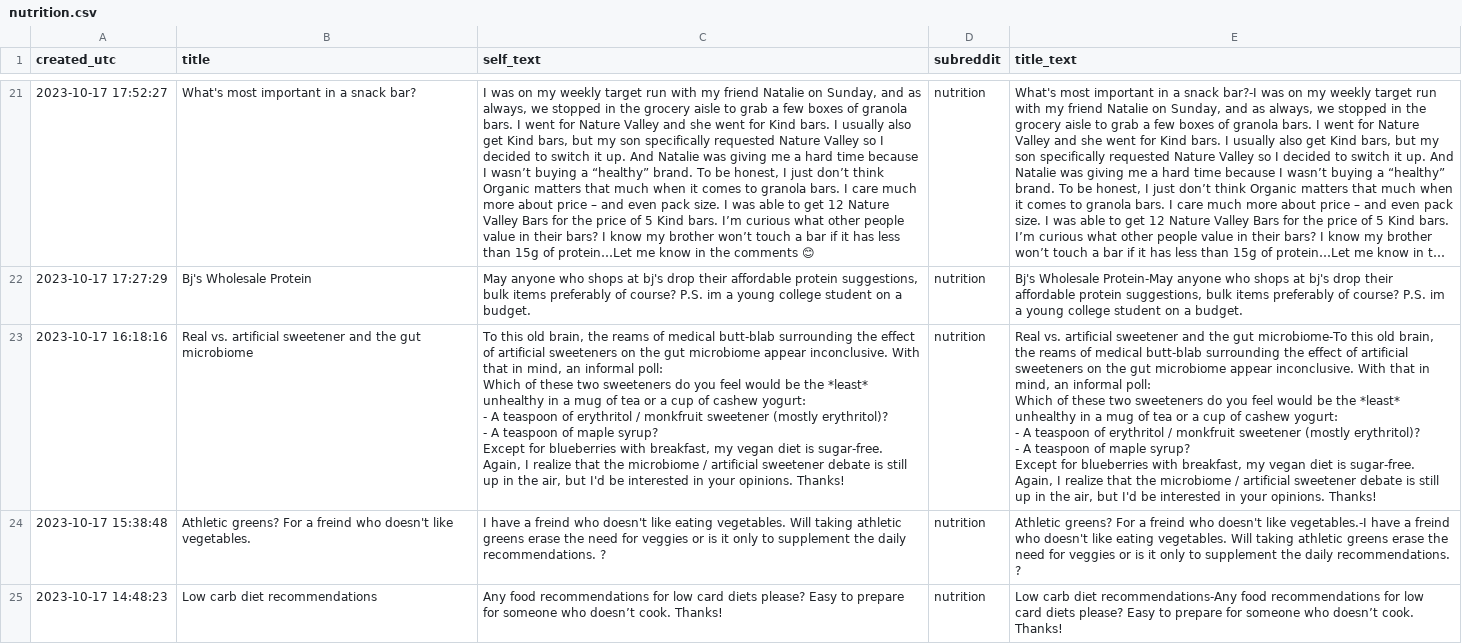
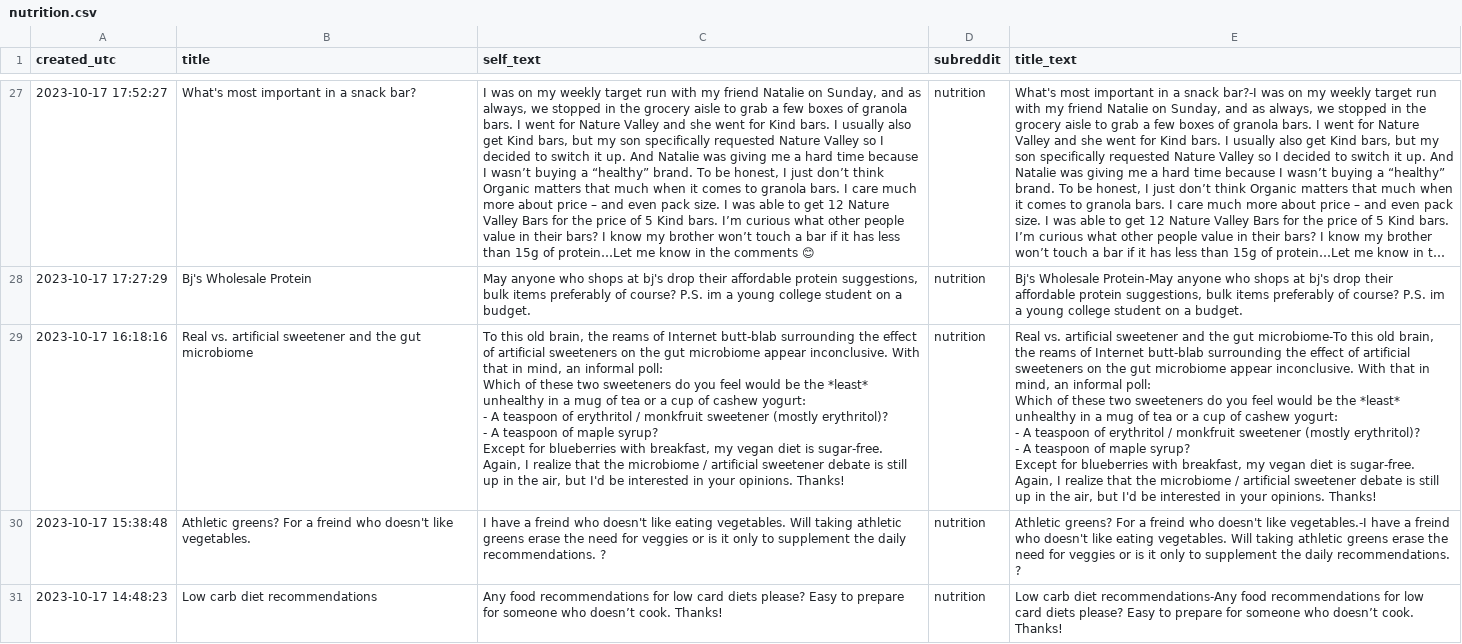
Before and after one commit to sophiaj5/NLP-Project, a CSV file: data/nutrition.csv, drawn as a sheet; only a part is shown, gaps mark what is left out; long unchanged cells end in …; addresses are those after the commit; the diff covers the shown part only; the diff names each change by its address in the sheet, - before the commit and + after, or states it on an @@ line.

```diff
--- a/data/nutrition.csv
+++ b/data/nutrition.csv
-C29 (self_text): …reams of medical butt-blab surrounding…
+C29 (self_text): …reams of Internet butt-blab surrounding…
-E29 (title_text): …reams of medical butt-blab surrounding…
+E29 (title_text): …reams of Internet butt-blab surrounding…
```
Also changed, not shown: 7 added rows and 10 removed rows elsewhere in this file, 4 other files.
